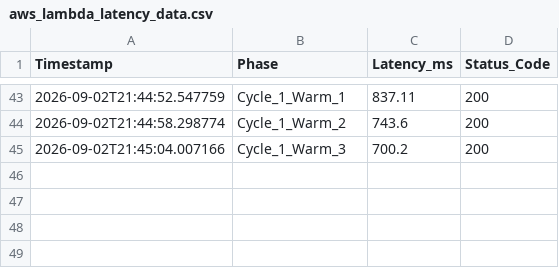
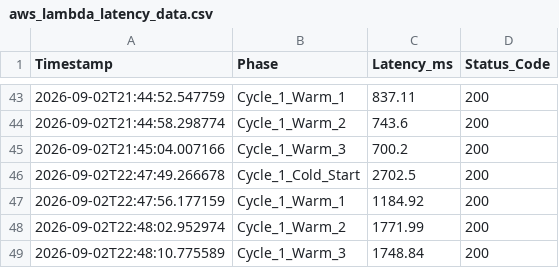
Before and after one commit to AdityaMac-2007/serverless_coldstart_benchmark, a CSV file: aws_lambda_latency_data.csv, drawn as a sheet; only a part is shown, gaps mark what is left out; the diff names each change by its address in the sheet, - before the commit and + after, or states it on an @@ line.

Commit message:
Update local CSV data

```diff
--- a/aws_lambda_latency_data.csv
+++ b/aws_lambda_latency_data.csv
+row 46: 2026-09-02T22:47:49.266678 | Cycle_1_Cold_Start | 2702.5 | 200
+row 47: 2026-09-02T22:47:56.177159 | Cycle_1_Warm_1 | 1184.92 | 200
+row 48: 2026-09-02T22:48:02.952974 | Cycle_1_Warm_2 | 1771.99 | 200
+row 49: 2026-09-02T22:48:10.775589 | Cycle_1_Warm_3 | 1748.84 | 200
```
Also changed, not shown: azure_latency_data.csv, gcp_latency_data.csv.
